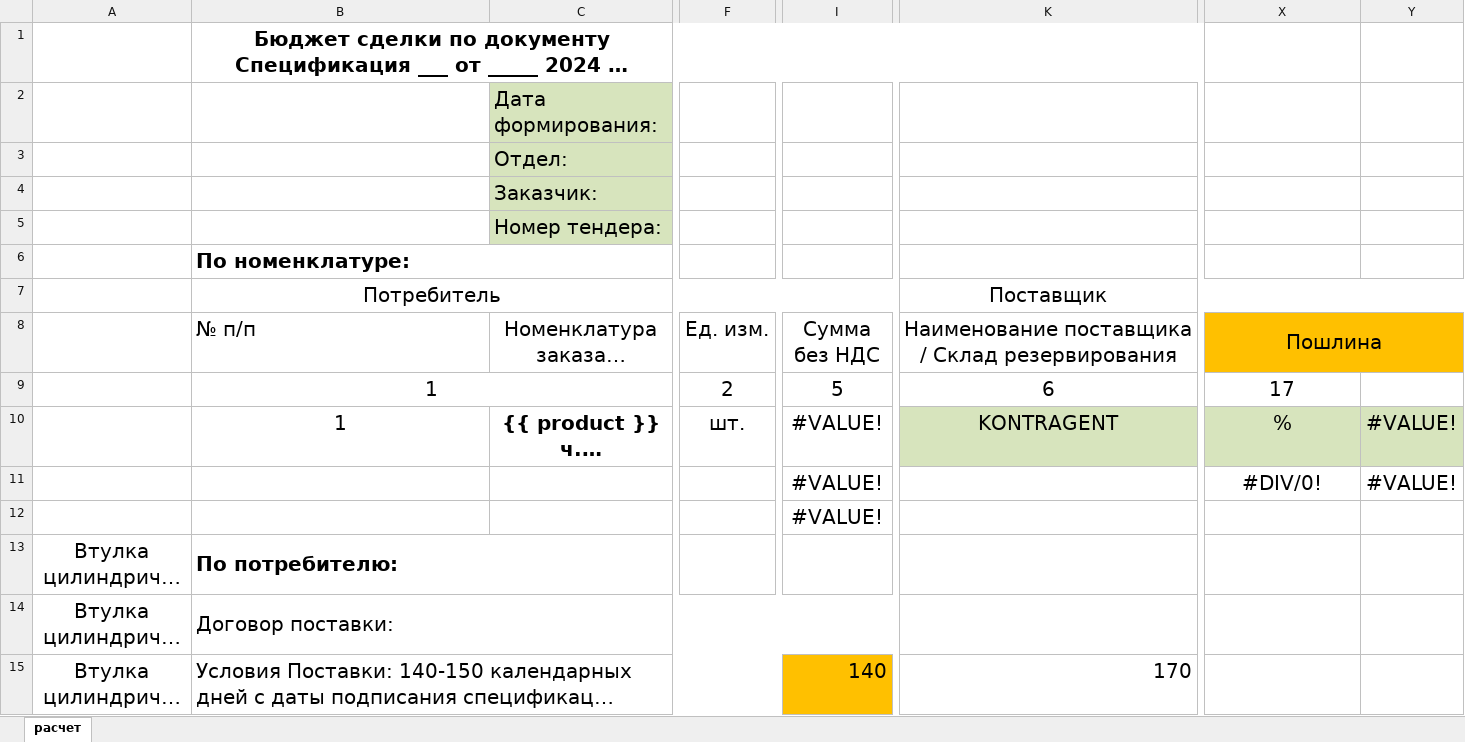
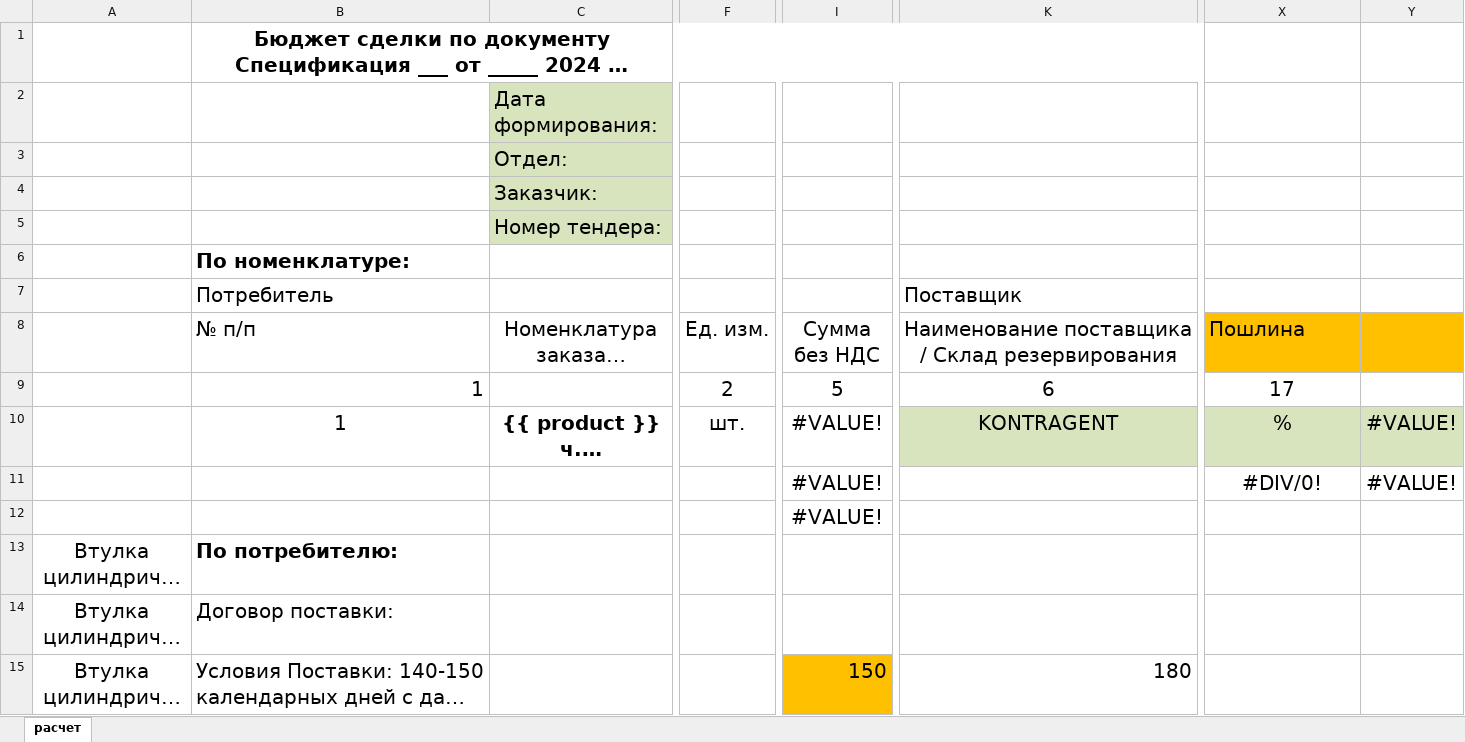
Before and after one commit to Mikhail-2byte/kp_generator, an Excel workbook: templates_docs/template.xlsx, sheet расчет, drawn as a sheet; only a part is shown, gaps mark what is left out; long unchanged cells end in …; values as stored, in another font and other column widths than the file's, no borders; conditional formats not drawn; removed rows and columns are numbered as before the commit, all else as after; the diff covers the shown part only; the diff names each change by its address in the sheet, - before the commit and + after, or states it on an @@ line.

```diff
--- a/templates_docs/template.xlsx (sheet расчет)
+++ b/templates_docs/template.xlsx (sheet расчет)
-B6:C6 merged
-B7 alignment: center
+B7 alignment: left
-B7:J7 merged
-K7 alignment: center
+K7 alignment: left
-K7:Z7 merged
-X8 alignment: center
+X8 alignment: left
-X8:Y8 merged
-B9 alignment: center
+B9 alignment: right
-B9:C9 merged
-B13:C13 merged
-F13:H13 merged
-B14:I14 merged
-B15:H15 merged
-I15: 140
+I15: 150
-K15: 170
+K15: 180
```
Also changed, not shown: 15 added rows, 15 removed rows, 2 edited cells, cell formats and merged cells elsewhere in this sheet, 1 other file.
